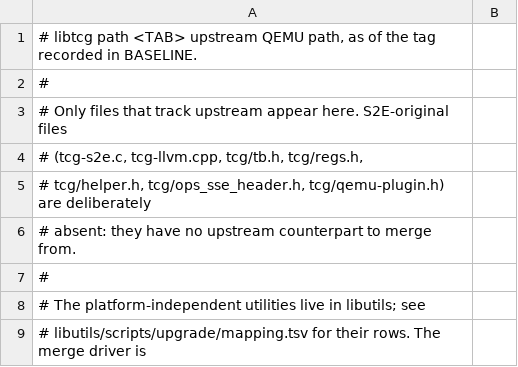
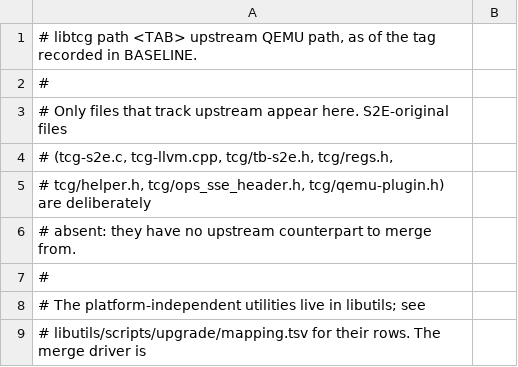
Before and after one commit to S2E/s2e, a TSV file: libtcg/scripts/upgrade/mapping.tsv, drawn as a sheet; only a part is shown.

```diff
--- a/libtcg/scripts/upgrade/mapping.tsv
+++ b/libtcg/scripts/upgrade/mapping.tsv
@@ -3,3 +3,3 @@
 # Only files that track upstream appear here. S2E-original files
-# (tcg-s2e.c, tcg-llvm.cpp, tcg/tb.h, tcg/regs.h,
+# (tcg-s2e.c, tcg-llvm.cpp, tcg/tb-s2e.h, tcg/regs.h,
 # tcg/helper.h, tcg/ops_sse_header.h, tcg/qemu-plugin.h) are deliberately
```
Also changed, not shown: 21 other files.
